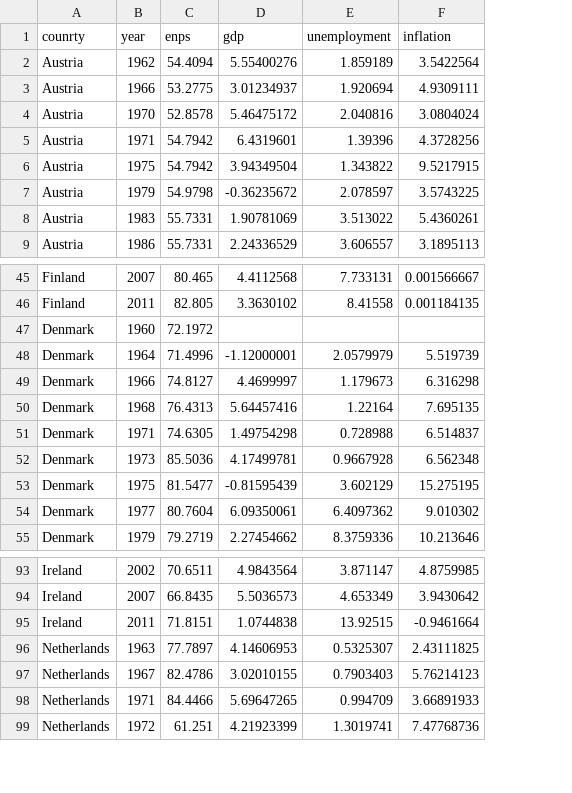
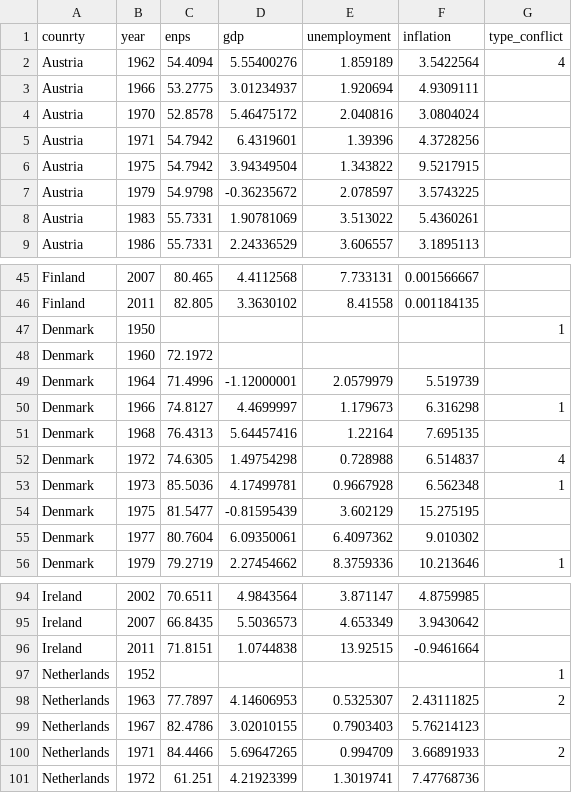
Before and after one commit to MarikenvdVelden/compendium-driftingapartorstickingtogether, a CSV file: data/raw/controls.csv, drawn as a sheet; only a part is shown, gaps mark what is left out; addresses are those after the commit; the diff names each change by its address in the sheet, - before the commit and + after, or states it on an @@ line.

Commit message:
add files for data prep

```diff
--- a/data/raw/controls.csv
+++ b/data/raw/controls.csv
+column G (type_conflict), row 2: 4; rows 50-56: 1 |  | 4 | 1 |  |  | 1; rows 98-100: 2 |  | 2
+row 47: Denmark | 1950 |  |  |  |  | 1
-B52 (year): 1971
+B52 (year): 1972
+row 97: Netherlands | 1952 |  |  |  |  | 1
```
Also changed, not shown: 4 other files.
